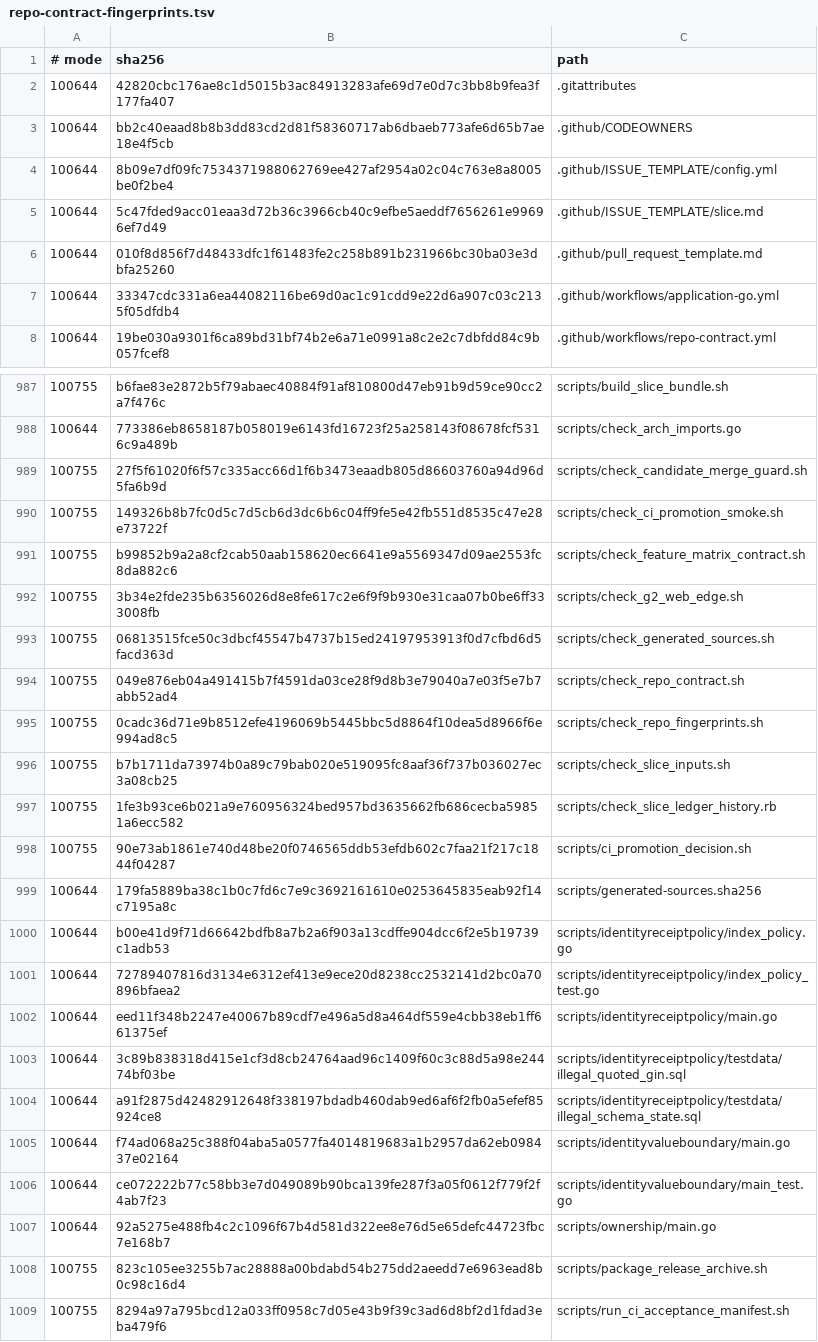
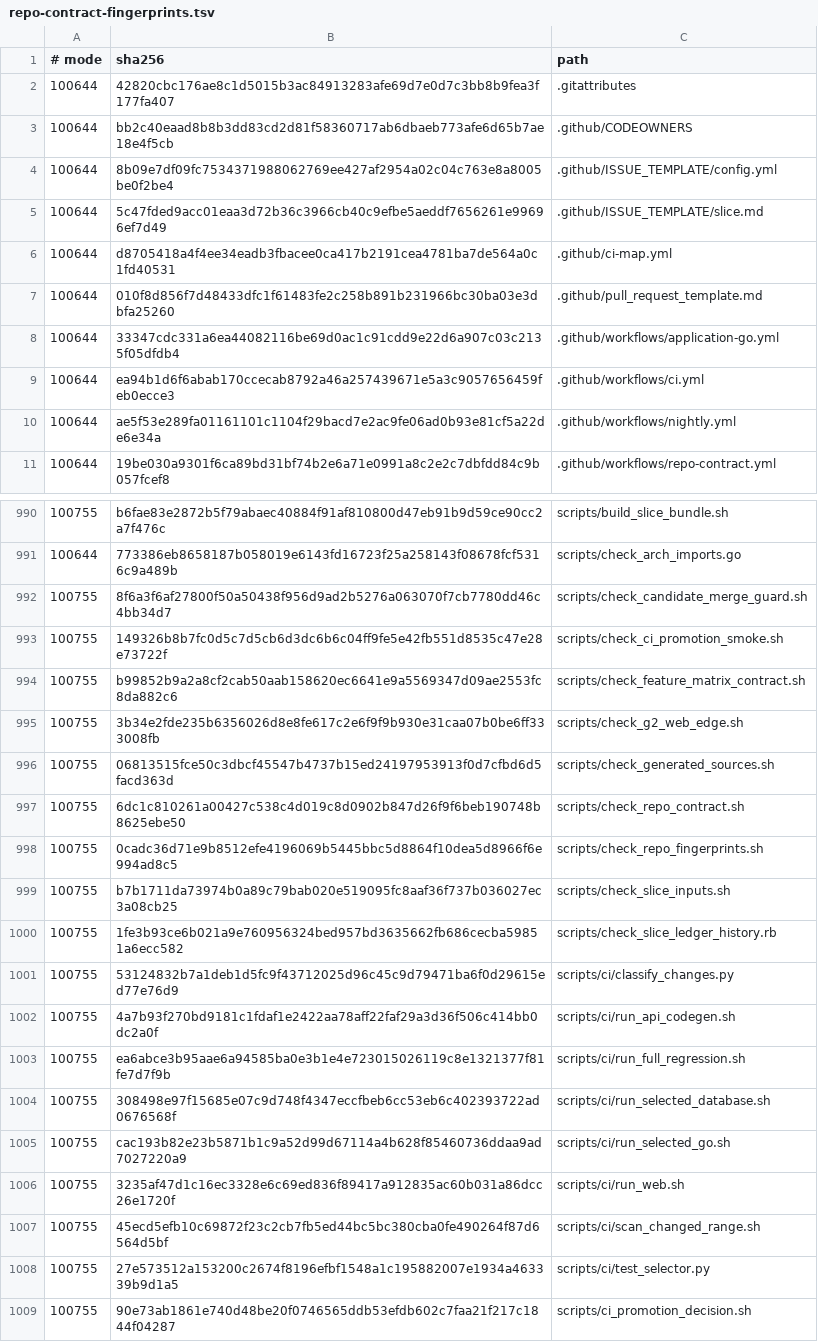
Before and after one commit to qianlan33333-png/AI-CRM-v2, a TSV file: docs/ci/repo-contract-fingerprints.tsv, drawn as a sheet; only a part is shown, gaps mark what is left out; the shorter side is filled out with more unchanged rows; the diff covers the shown part only.

```diff
--- a/docs/ci/repo-contract-fingerprints.tsv
+++ b/docs/ci/repo-contract-fingerprints.tsv
@@ -5,4 +5,7 @@
 100644	5c47fded9acc01eaa3d72b36c3966cb40c9efbe5aeddf7656261e99696ef7d49	.github/ISSUE_TEMPLATE/slice.md
+100644	d8705418a4f4ee34eadb3fbacee0ca417b2191cea4781ba7de564a0c1fd40531	.github/ci-map.yml
 100644	010f8d856f7d48433dfc1f61483fe2c258b891b231966bc30ba03e3dbfa25260	.github/pull_request_template.md
 100644	33347cdc331a6ea44082116be69d0ac1c91cdd9e22d6a907c03c2135f05dfdb4	.github/workflows/application-go.yml
+100644	ea94b1d6f6abab170ccecab8792a46a257439671e5a3c9057656459feb0ecce3	.github/workflows/ci.yml
+100644	ae5f53e289fa01161101c1104f29bacd7e2ac9fe06ad0b93e81cf5a22de6e34a	.github/workflows/nightly.yml
 100644	19be030a9301f6ca89bd31bf74b2e6a71e0991a8c2e2c7dbfdd84c9b057fcef8	.github/workflows/repo-contract.yml
@@ -988,3 +991,3 @@
 100644	773386eb8658187b058019e6143fd16723f25a258143f08678fcf5316c9a489b	scripts/check_arch_imports.go
-100755	27f5f61020f6f57c335acc66d1f6b3473eaadb805d86603760a94d96d5fa6b9d	scripts/check_candidate_merge_guard.sh
+100755	8f6a3f6af27800f50a50438f956d9ad2b5276a063070f7cb7780dd46c4bb34d7	scripts/check_candidate_merge_guard.sh
 100755	149326b8b7fc0d5c7d5cb6d3dc6b6c04ff9fe5e42fb551d8535c47e28e73722f	scripts/check_ci_promotion_smoke.sh
@@ -993,3 +996,3 @@
 100755	06813515fce50c3dbcf45547b4737b15ed24197953913f0d7cfbd6d5facd363d	scripts/check_generated_sources.sh
-100755	049e876eb04a491415b7f4591da03ce28f9d8b3e79040a7e03f5e7b7abb52ad4	scripts/check_repo_contract.sh
+100755	6dc1c810261a00427c538c4d019c8d0902b847d26f9f6beb190748b8625ebe50	scripts/check_repo_contract.sh
 100755	0cadc36d71e9b8512efe4196069b5445bbc5d8864f10dea5d8966f6e994ad8c5	scripts/check_repo_fingerprints.sh
@@ -997,2 +1000,10 @@
 100755	1fe3b93ce6b021a9e760956324bed957bd3635662fb686cecba59851a6ecc582	scripts/check_slice_ledger_history.rb
+100755	53124832b7a1deb1d5fc9f43712025d96c45c9d79471ba6f0d29615ed77e76d9	scripts/ci/classify_changes.py
+100755	4a7b93f270bd9181c1fdaf1e2422aa78aff22faf29a3d36f506c414bb0dc2a0f	scripts/ci/run_api_codegen.sh
+100755	ea6abce3b95aae6a94585ba0e3b1e4e723015026119c8e1321377f81fe7d7f9b	scripts/ci/run_full_regression.sh
+100755	308498e97f15685e07c9d748f4347eccfbeb6cc53eb6c402393722ad0676568f	scripts/ci/run_selected_database.sh
+100755	cac193b82e23b5871b1c9a52d99d67114a4b628f85460736ddaa9ad7027220a9	scripts/ci/run_selected_go.sh
+100755	3235af47d1c16ec3328e6c69ed836f89417a912835ac60b031a86dcc26e1720f	scripts/ci/run_web.sh
+100755	45ecd5efb10c69872f23c2cb7fb5ed44bc5bc380cba0fe490264f87d6564d5bf	scripts/ci/scan_changed_range.sh
+100755	27e573512a153200c2674f8196efbf1548a1c195882007e1934a463339b9d1a5	scripts/ci/test_selector.py
 100755	90e73ab1861e740d48be20f0746565ddb53efdb602c7faa21f217c1844f04287	scripts/ci_promotion_decision.sh
```
Also changed, not shown: 1 edited cell elsewhere in this file, 14 other files.
